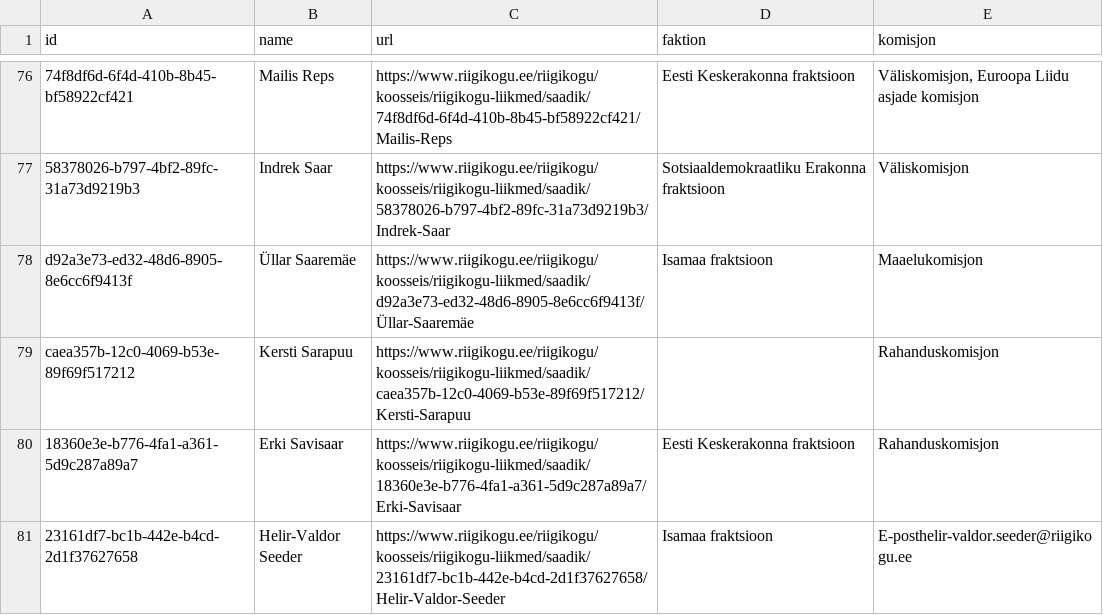
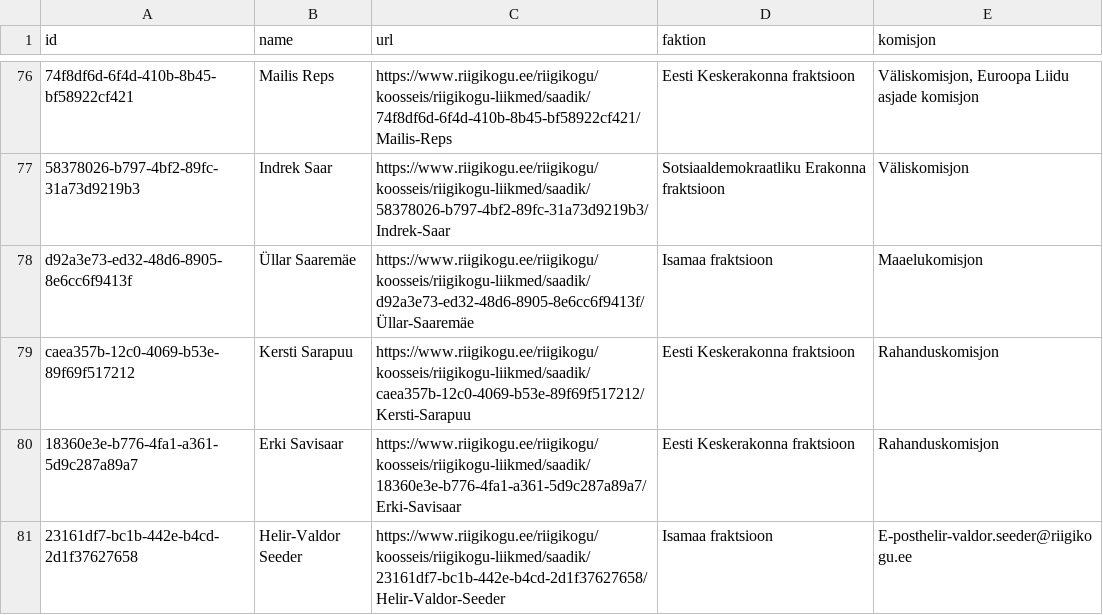
Before and after one commit to every-politician-scrapers/estonia-riigikogu, a CSV file: data.csv, drawn as a sheet; only a part is shown, gaps mark what is left out; the diff names each change by its address in the sheet, - before the commit and + after, or states it on an @@ line.

```diff
--- a/data.csv
+++ b/data.csv
-D79 (faktion): (empty)
+D79 (faktion): Eesti Keskerakonna fraktsioon
```
